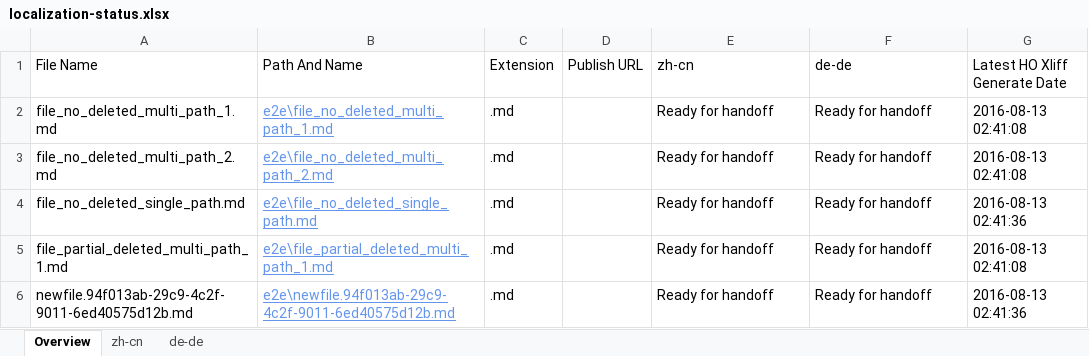
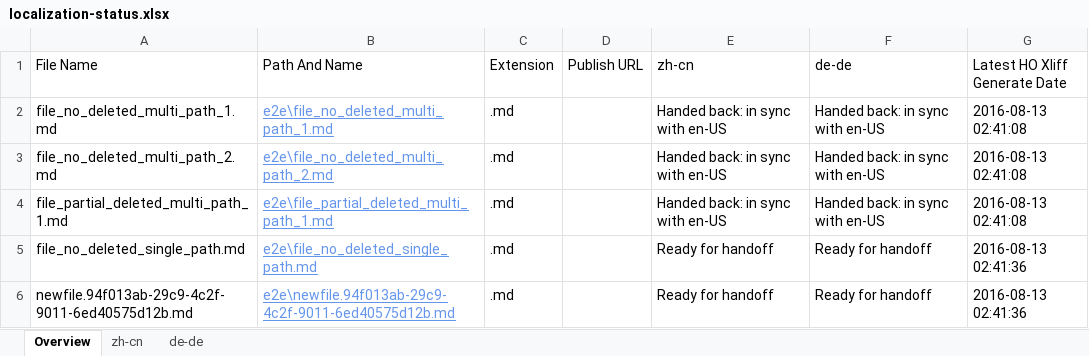
Before and after one commit to OpenLocalizationTestOrg/olhandback-e2e, an Excel workbook: ol-handback/OpenLocalizationTestOrg/oltest/ci/localization-status.xlsx, sheet Overview, drawn as a sheet; values as stored, in another font and other column widths than the file's, no borders; table styles not drawn; removed rows and columns are numbered as before the commit, all else as after; the diff names each change by its address in the sheet, - before the commit and + after, or states it on an @@ line.

```diff
--- a/ol-handback/OpenLocalizationTestOrg/oltest/ci/localization-status.xlsx (sheet Overview)
+++ b/ol-handback/OpenLocalizationTestOrg/oltest/ci/localization-status.xlsx (sheet Overview)
-E2:E3 (zh-cn): Ready for handoff
+E2:E3 (zh-cn): Handed back: in sync with en-US
-F2:F3 (de-de): Ready for handoff
+F2:F3 (de-de): Handed back: in sync with en-US
+row 4: file_partial_deleted_multi_path_1.md | e2e\file_partial_deleted_multi_path_1.md | .md |  | Handed back: in sync with en-US | Handed back: in sync with en-US | 2016-08-13 02:41:08
-row 5: file_partial_deleted_multi_path_1.md | e2e\file_partial_deleted_multi_path_1.md | .md |  | Ready for handoff | Ready for handoff | 2016-08-13 02:41:08
```
Also changed, not shown: sheet zh-cn, sheet de-de, 1 other file.
